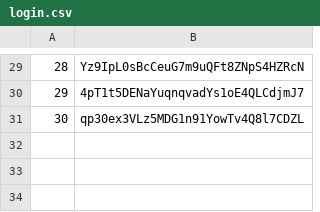
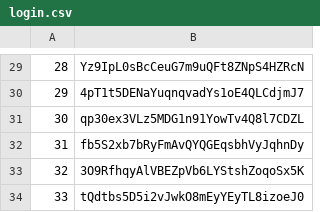
Before and after one commit to jarsuu/OverTheWire, a CSV file: Bandit/login.csv, drawn as a sheet; only a part is shown, gaps mark what is left out.

```diff
--- a/Bandit/login.csv
+++ b/Bandit/login.csv
@@ -31 +31,4 @@
 30,qp30ex3VLz5MDG1n91YowTv4Q8l7CDZL
+31,fb5S2xb7bRyFmAvQYQGEqsbhVyJqhnDy
+32,3O9RfhqyAlVBEZpVb6LYStshZoqoSx5K
+33,tQdtbs5D5i2vJwkO8mEyYEyTL8izoeJ0
```
Also changed, not shown: 1 other file.
